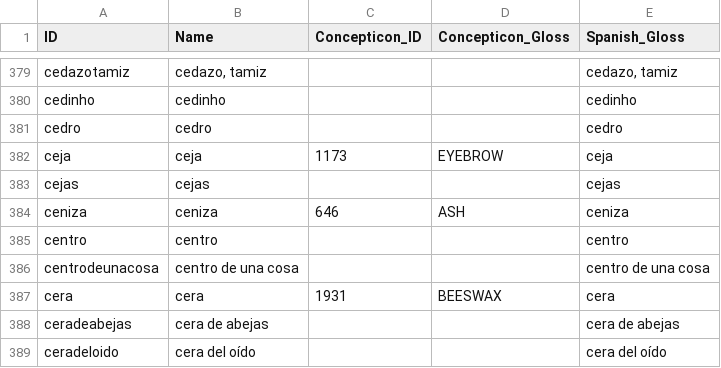
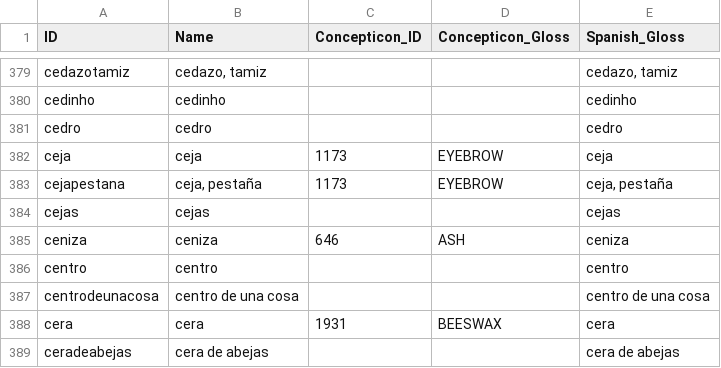
Before and after one commit to pano-takanan-history/oliveiraprotopanoan, a CSV file: cldf/parameters.csv, drawn as a sheet; only a part is shown, gaps mark what is left out; the shorter side is filled out with more unchanged rows; the diff names each change by its address in the sheet, - before the commit and + after, or states it on an @@ line.

```diff
--- a/cldf/parameters.csv
+++ b/cldf/parameters.csv
+row 383: cejapestana | ceja, pestaña | 1173 | EYEBROW | ceja, pestaña
```
Also changed, not shown: cldf/cognates.csv, 12 other files.
